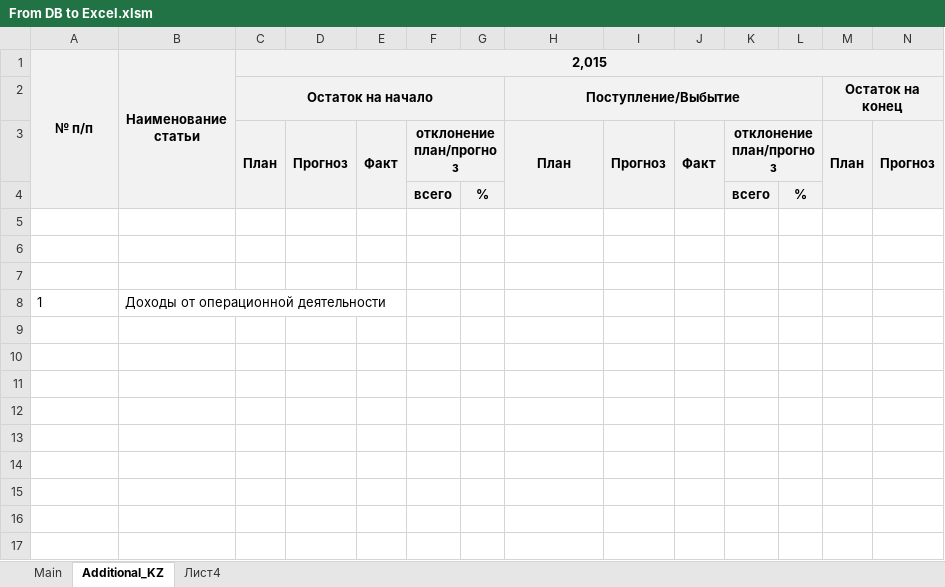
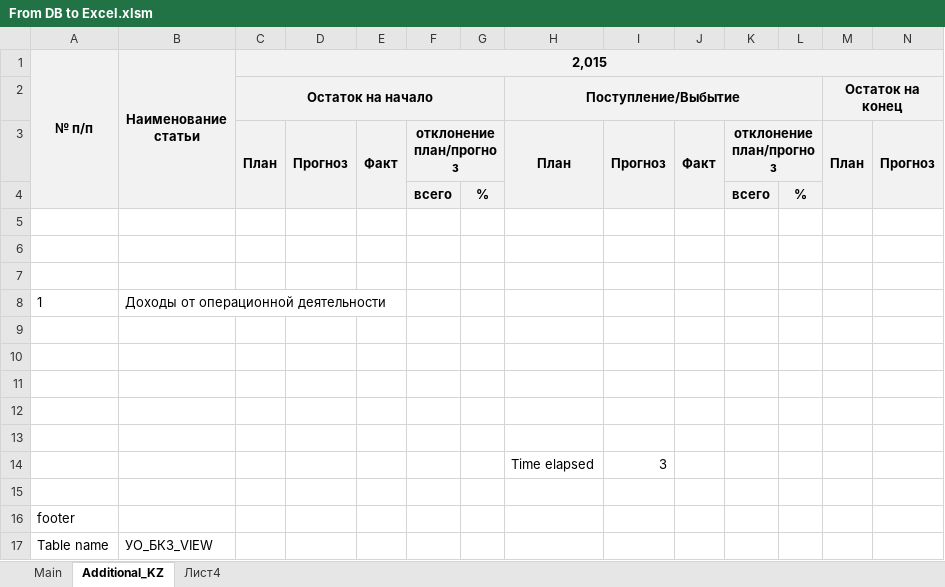
Before and after one commit to ajaxKpi/macros, an Excel workbook: UBC/From DB to Excel.xlsm, sheet Additional_KZ, drawn as a sheet; only a part is shown; values as stored, in another font and other column widths than the file's, no borders; conditional formats not drawn; rows hold the shown columns only; the diff names each change by its address in the sheet, - before the commit and + after, or states it on an @@ line.

Commit message:
Changed bug with Int type of sumstat and  ignore if ppf not found

```diff
--- a/UBC/From DB to Excel.xlsm (sheet Additional_KZ)
+++ b/UBC/From DB to Excel.xlsm (sheet Additional_KZ)
+row 9: (empty)
+row 10: (empty)
+row 11: (empty)
+row 12: (empty)
+row 13: (empty)
+row 14:  |  |  |  |  |  |  | Time elapsed | 3
+row 15: (empty)
+row 16: footer
+row 17: Table name | УО_БКЗ_VIEW
```
Also changed, not shown: sheet Main.
